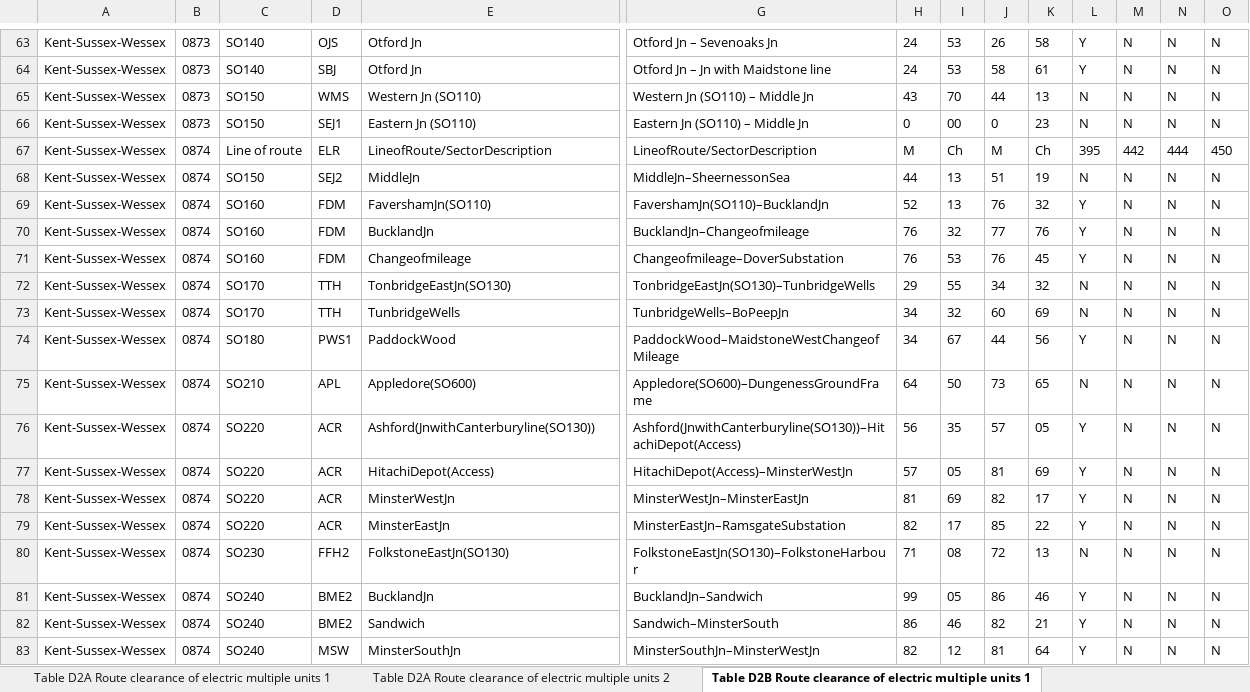
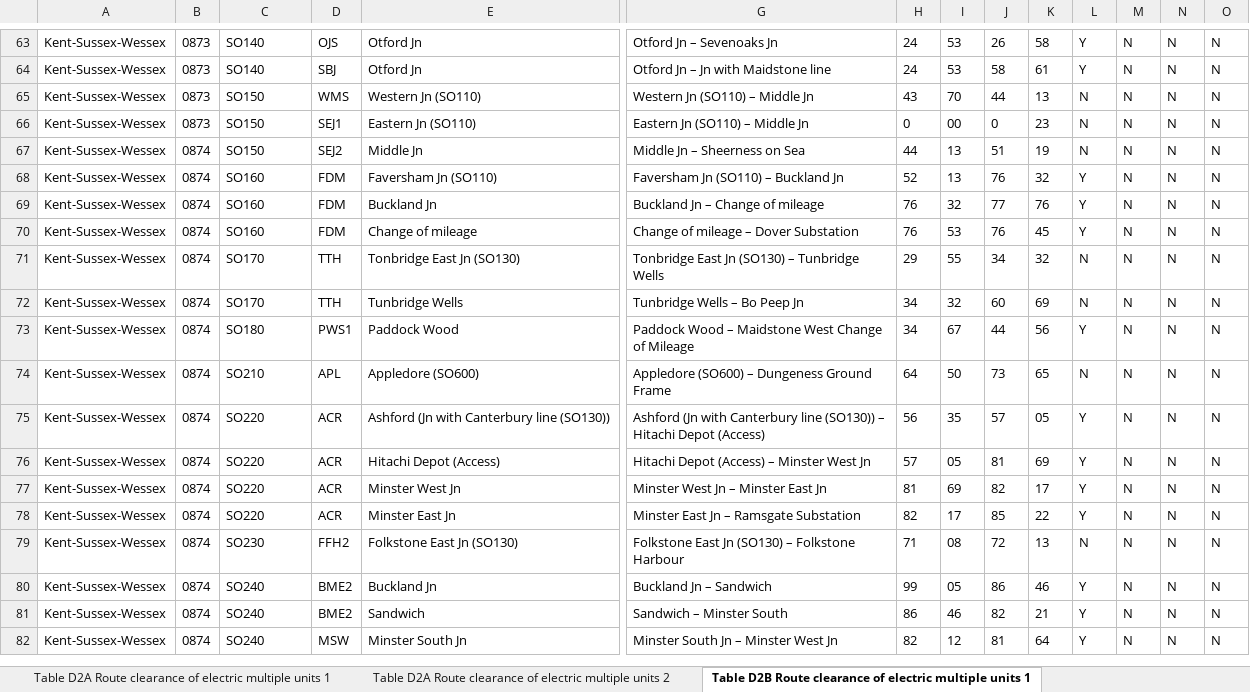
Before and after one commit to anisotropi4/nesa, an Excel workbook: Kent-Sussex-Wessex/kent-sussex-wessex-clearance.xlsx, sheet Table D2B Route clearance of electric multiple units 1, drawn as a sheet; only a part is shown, gaps mark what is left out; values as stored, in another font and other column widths than the file's, no borders; removed rows and columns are numbered as before the commit, all else as after; rows hold the shown columns only; the diff covers the shown part only; the diff names each change by its address in the sheet, - before the commit and + after, or states it on an @@ line.

```diff
--- a/Kent-Sussex-Wessex/kent-sussex-wessex-clearance.xlsx (sheet Table D2B Route clearance of electric multiple units 1)
+++ b/Kent-Sussex-Wessex/kent-sussex-wessex-clearance.xlsx (sheet Table D2B Route clearance of electric multiple units 1)
-row 67: Kent-Sussex-Wessex | 0874 | Line of route | ELR | LineofRoute/SectorDescription | LineofRoute/SectorDescription | M | Ch | M | Ch | 395 | 442 | 444 | 450
-E67: MiddleJn
+E67: Middle Jn
-G67: MiddleJn–SheernessonSea
+G67: Middle Jn – Sheerness on Sea
-E68: FavershamJn(SO110)
+E68: Faversham Jn (SO110)
-G68: FavershamJn(SO110)–BucklandJn
+G68: Faversham Jn (SO110) – Buckland Jn
-E69: BucklandJn
+E69: Buckland Jn
-G69: BucklandJn–Changeofmileage
+G69: Buckland Jn – Change of mileage
-E70: Changeofmileage
+E70: Change of mileage
-G70: Changeofmileage–DoverSubstation
+G70: Change of mileage – Dover Substation
-E71: TonbridgeEastJn(SO130)
+E71: Tonbridge East Jn (SO130)
-G71: TonbridgeEastJn(SO130)–TunbridgeWells
+G71: Tonbridge East Jn (SO130) – Tunbridge Wells
-E72: TunbridgeWells
+E72: Tunbridge Wells
-G72: TunbridgeWells–BoPeepJn
+G72: Tunbridge Wells – Bo Peep Jn
-E73: PaddockWood
+E73: Paddock Wood
-G73: PaddockWood–MaidstoneWestChangeofMileage
+G73: Paddock Wood – Maidstone West Change of Mileage
-E74: Appledore(SO600)
+E74: Appledore (SO600)
-G74: Appledore(SO600)–DungenessGroundFrame
+G74: Appledore (SO600) – Dungeness Ground Frame
-E75: Ashford(JnwithCanterburyline(SO130))
+E75: Ashford (Jn with Canterbury line (SO130))
-G75: Ashford(JnwithCanterburyline(SO130))–HitachiDepot(Access)
+G75: Ashford (Jn with Canterbury line (SO130)) – Hitachi Depot (Access)
-E76: HitachiDepot(Access)
+E76: Hitachi Depot (Access)
-G76: HitachiDepot(Access)–MinsterWestJn
+G76: Hitachi Depot (Access) – Minster West Jn
-E77: MinsterWestJn
+E77: Minster West Jn
-G77: MinsterWestJn–MinsterEastJn
+G77: Minster West Jn – Minster East Jn
-E78: MinsterEastJn
+E78: Minster East Jn
-G78: MinsterEastJn–RamsgateSubstation
+G78: Minster East Jn – Ramsgate Substation
-E79: FolkstoneEastJn(SO130)
+E79: Folkstone East Jn (SO130)
-G79: FolkstoneEastJn(SO130)–FolkstoneHarbour
+G79: Folkstone East Jn (SO130) – Folkstone Harbour
-E80: BucklandJn
+E80: Buckland Jn
-G80: BucklandJn–Sandwich
+G80: Buckland Jn – Sandwich
-G81: Sandwich–MinsterSouth
+G81: Sandwich – Minster South
-E82: MinsterSouthJn
+E82: Minster South Jn
-G82: MinsterSouthJn–MinsterWestJn
+G82: Minster South Jn – Minster West Jn
```
Also changed, not shown: 2 added rows and 8 edited cells elsewhere in this sheet, sheet Table D5B Locomotive Gauge Clearance table, sheet Table D2A Route clearance of electric multiple units 1, sheet Table D4A Route clearance of locomotives 1, sheet Table D3A Route clearance of coaching stock, sheet Table D4B Route clearance of locomotives 1, sheet Table D4C Route clearance of locomotives 1, 4 more sheets.
